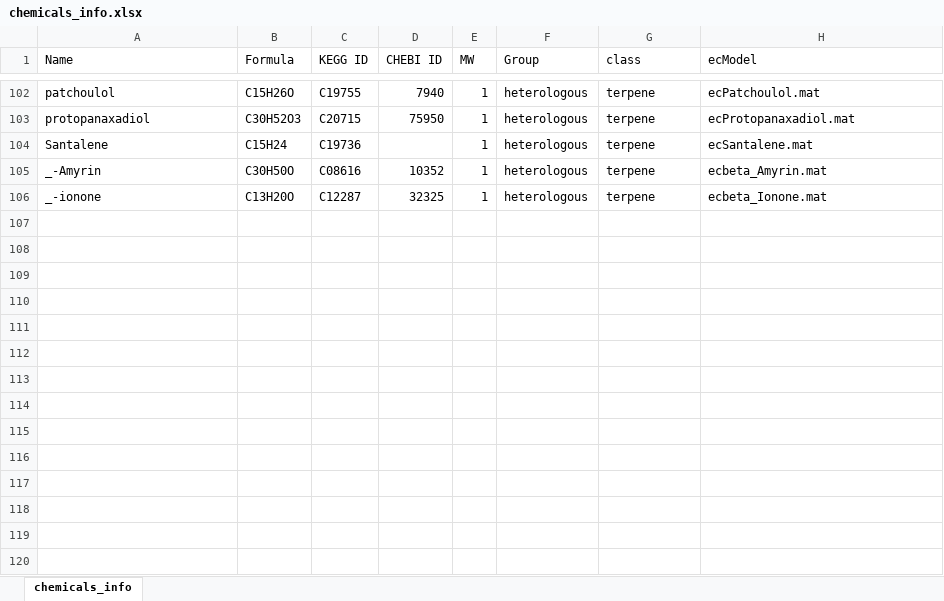
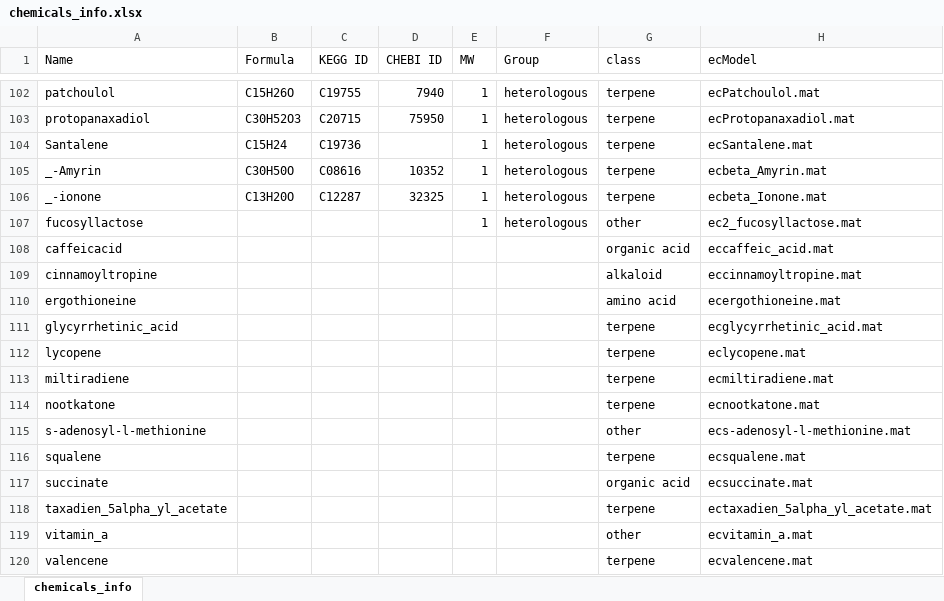
Before and after one commit to broke-why/CellFactory-ecYeastGEM, an Excel workbook: ComplementaryData/chemicals_info.xlsx, sheet chemicals_info, drawn as a sheet; only a part is shown, gaps mark what is left out; values as stored, in another font and other column widths than the file's, no borders; the diff covers the shown part only; the diff names each change by its address in the sheet, - before the commit and + after, or states it on an @@ line.

```diff
--- a/ComplementaryData/chemicals_info.xlsx (sheet chemicals_info)
+++ b/ComplementaryData/chemicals_info.xlsx (sheet chemicals_info)
+row 107: fucosyllactose |  |  |  | 1 | heterologous | other | ec2_fucosyllactose.mat
+row 108: caffeicacid |  |  |  |  |  | organic acid | eccaffeic_acid.mat
+row 109: cinnamoyltropine |  |  |  |  |  | alkaloid | eccinnamoyltropine.mat
+row 110: ergothioneine |  |  |  |  |  | amino acid | ecergothioneine.mat
+row 111: glycyrrhetinic_acid |  |  |  |  |  | terpene | ecglycyrrhetinic_acid.mat
+row 112: lycopene |  |  |  |  |  | terpene | eclycopene.mat
+row 113: miltiradiene |  |  |  |  |  | terpene | ecmiltiradiene.mat
+row 114: nootkatone |  |  |  |  |  | terpene | ecnootkatone.mat
+row 115: s-adenosyl-l-methionine |  |  |  |  |  | other | ecs-adenosyl-l-methionine.mat
+row 116: squalene |  |  |  |  |  | terpene | ecsqualene.mat
+row 117: succinate |  |  |  |  |  | organic acid | ecsuccinate.mat
+row 118: taxadien_5alpha_yl_acetate |  |  |  |  |  | terpene | ectaxadien_5alpha_yl_acetate.mat
+row 119: vitamin_a |  |  |  |  |  | other | ecvitamin_a.mat
+row 120: valencene |  |  |  |  |  | terpene | ecvalencene.mat
```
Also changed, not shown: cell formats elsewhere in this sheet, 1 other file.
